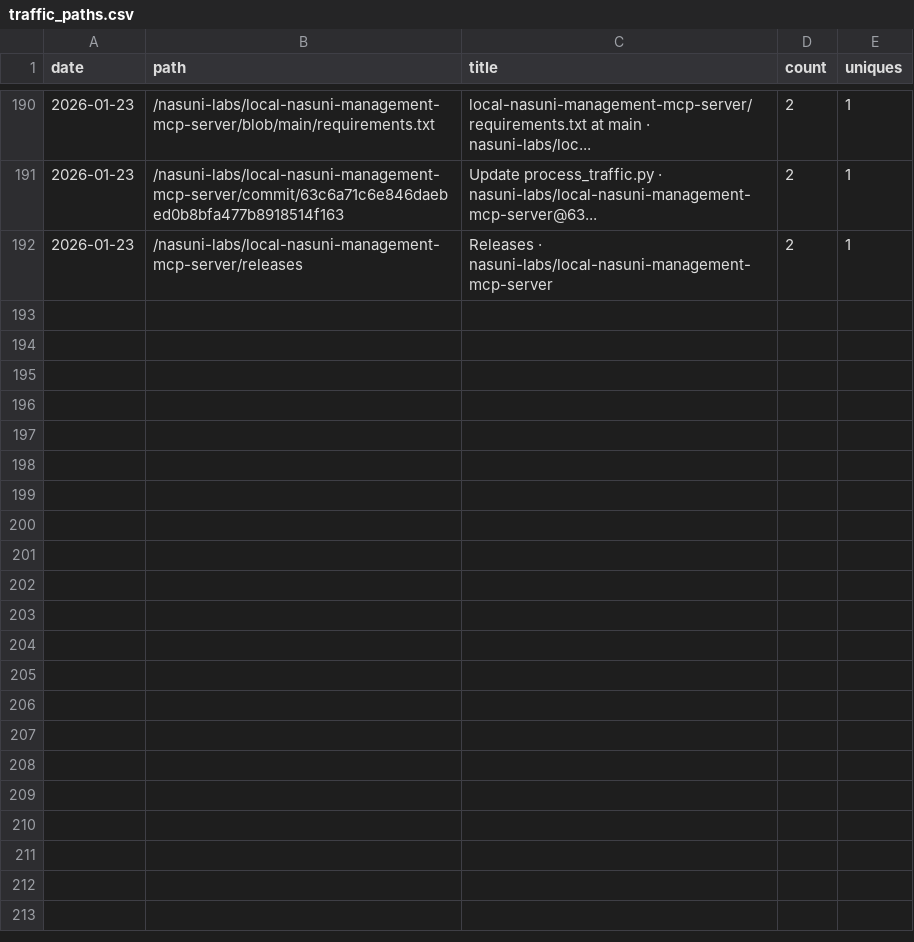
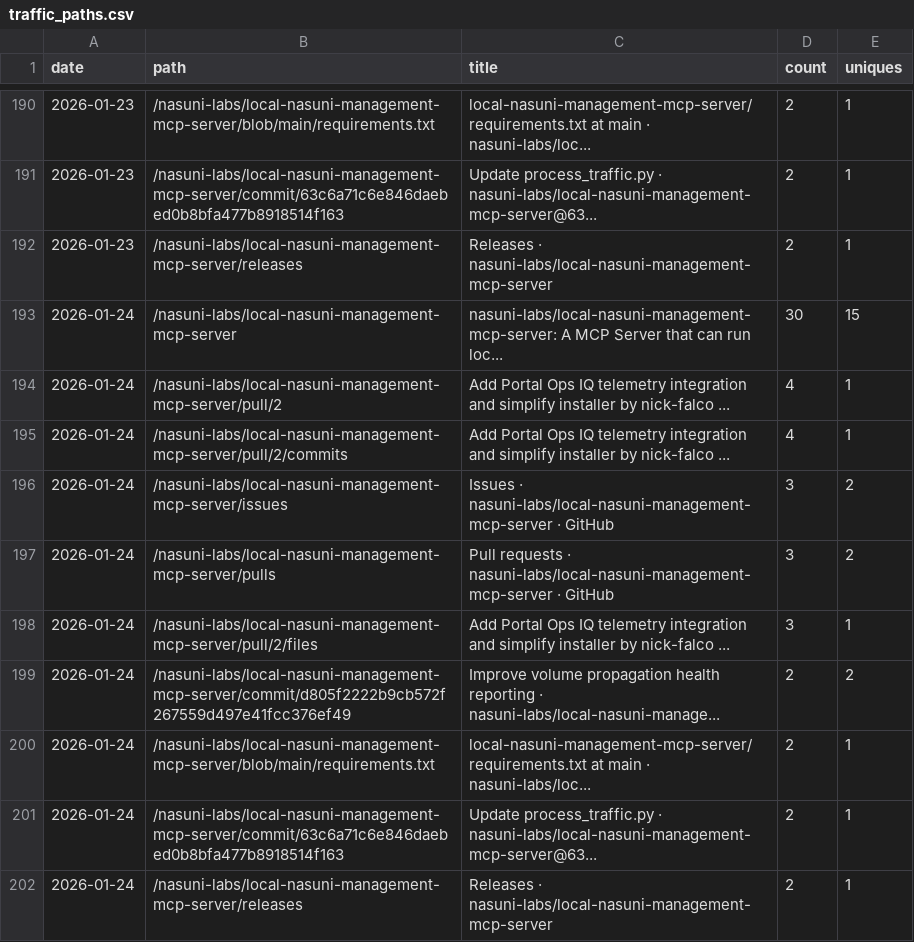
Before and after one commit to nasuni-labs/local-nasuni-management-mcp-server, a CSV file: data/traffic_paths.csv, drawn as a sheet; only a part is shown, gaps mark what is left out.

```diff
--- a/data/traffic_paths.csv
+++ b/data/traffic_paths.csv
@@ -192 +192,11 @@ date,path,title,count,uniques
 2026-01-23,/nasuni-labs/local-nasuni-management-mcp-server/releases,Releases · nasuni-labs/local-nasuni-management-mcp-server,2,1
+2026-01-24,/nasuni-labs/local-nasuni-management-mcp-server,nasuni-labs/local-nasuni-management-mcp-server: A MCP Server that can run loc...,30,15
+2026-01-24,/nasuni-labs/local-nasuni-management-mcp-server/pull/2,Add Portal Ops IQ telemetry integration and simplify installer by nick-falco ...,4,1
+2026-01-24,/nasuni-labs/local-nasuni-management-mcp-server/pull/2/commits,Add Portal Ops IQ telemetry integration and simplify installer by nick-falco ...,4,1
+2026-01-24,/nasuni-labs/local-nasuni-management-mcp-server/issues,Issues · nasuni-labs/local-nasuni-management-mcp-server · GitHub,3,2
+2026-01-24,/nasuni-labs/local-nasuni-management-mcp-server/pulls,Pull requests · nasuni-labs/local-nasuni-management-mcp-server · GitHub,3,2
+2026-01-24,/nasuni-labs/local-nasuni-management-mcp-server/pull/2/files,Add Portal Ops IQ telemetry integration and simplify installer by nick-falco ...,3,1
+2026-01-24,/nasuni-labs/local-nasuni-management-mcp-server/commit/d805f2222b9cb572f267559d497e41fcc376ef49,Improve volume propagation health reporting · nasuni-labs/local-nasuni-manage...,2,2
+2026-01-24,/nasuni-labs/local-nasuni-management-mcp-server/blob/main/requirements.txt,local-nasuni-management-mcp-server/requirements.txt at main · nasuni-labs/loc...,2,1
+2026-01-24,/nasuni-labs/local-nasuni-management-mcp-server/commit/63c6a71c6e846daebed0b8bfa477b8918514f163,Update process_traffic.py · nasuni-labs/local-nasuni-management-mcp-server@63...,2,1
+2026-01-24,/nasuni-labs/local-nasuni-management-mcp-server/releases,Releases · nasuni-labs/local-nasuni-management-mcp-server,2,1
```
Also changed, not shown: data/traffic_clones.csv, data/traffic_referrers.csv, 1 other file.
